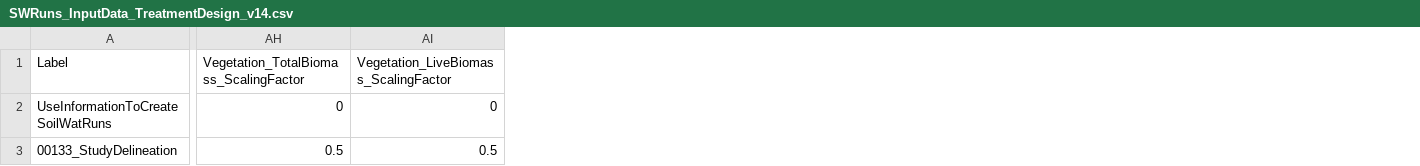
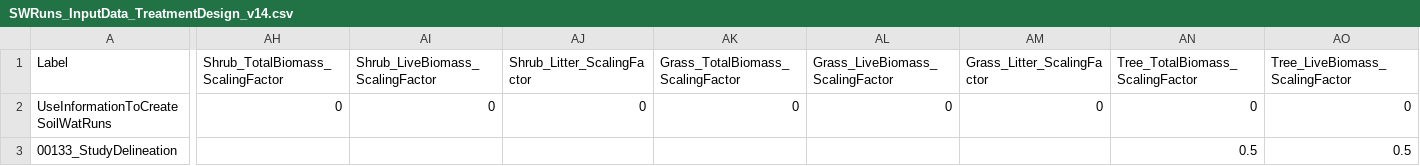
Before and after one commit to DrylandEcology/rSFSW2, a CSV file: 1_Data_SWInput/SWRuns_InputData_TreatmentDesign_v14.csv, drawn as a sheet; only a part is shown, gaps mark what is left out; addresses are those after the commit; the diff covers the shown part only; the diff names each change by its address in the sheet, - before the commit and + after, or states it on an @@ line.

Commit message:
updated columns to separate grass, shrub, tree vegetation scaling
Former-commit-id: 574d750a85725ca09e64372d2a35a58cca10e6d0

```diff
--- a/1_Data_SWInput/SWRuns_InputData_TreatmentDesign_v14.csv
+++ b/1_Data_SWInput/SWRuns_InputData_TreatmentDesign_v14.csv
+column AH (Shrub_TotalBiomass_ScalingFactor), row 2: 0
+column AI (Shrub_LiveBiomass_ScalingFactor), row 2: 0
+column AJ (Shrub_Litter_ScalingFactor), row 2: 0
+column AK (Grass_TotalBiomass_ScalingFactor), row 2: 0
+column AL (Grass_LiveBiomass_ScalingFactor), row 2: 0
+column AM (Grass_Litter_ScalingFactor), row 2: 0
-AN1: Vegetation_TotalBiomass_ScalingFactor
+AN1: Tree_TotalBiomass_ScalingFactor
-AO1: Vegetation_LiveBiomass_ScalingFactor
+AO1: Tree_LiveBiomass_ScalingFactor
```
Also changed, not shown: 1 edited cell elsewhere in this file.
